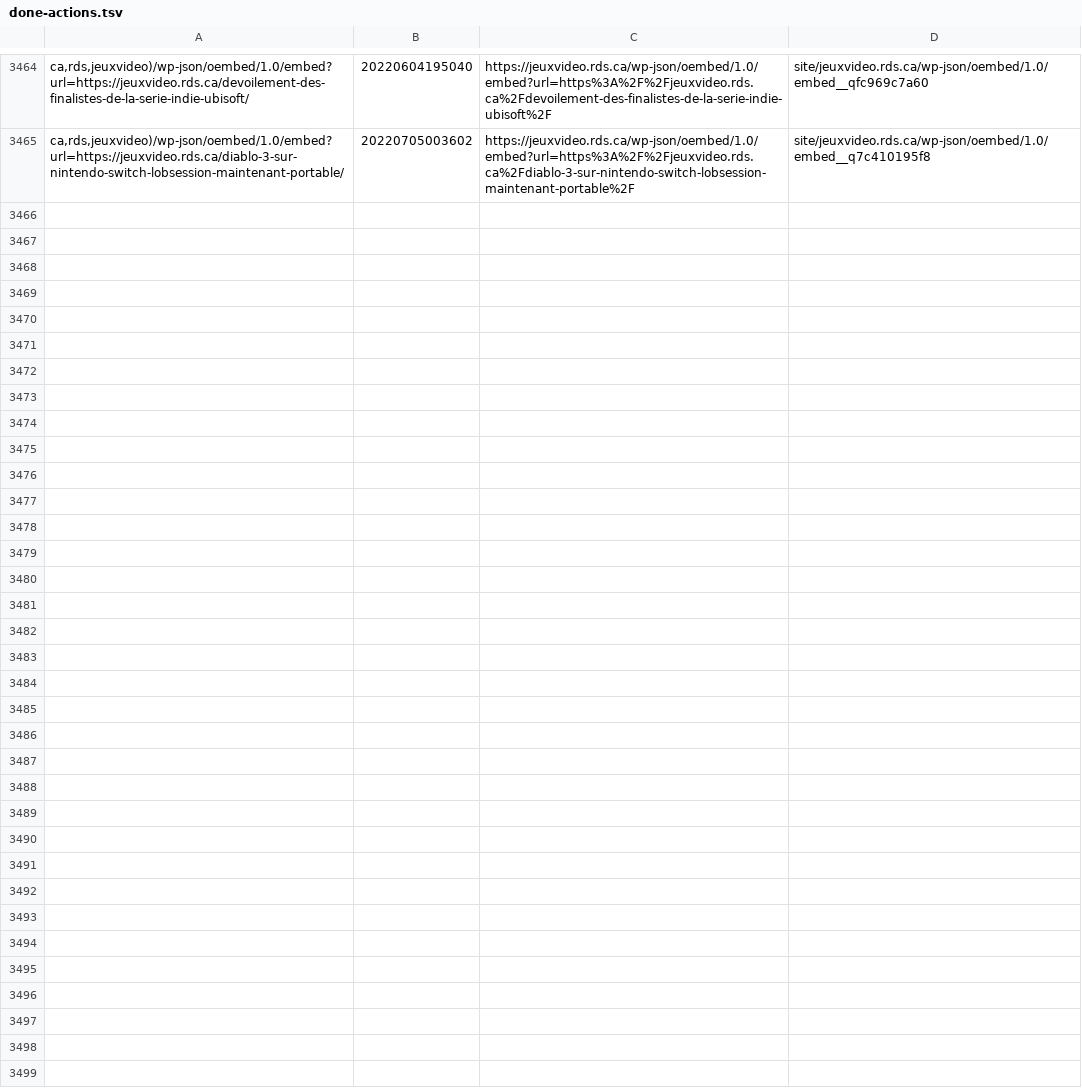
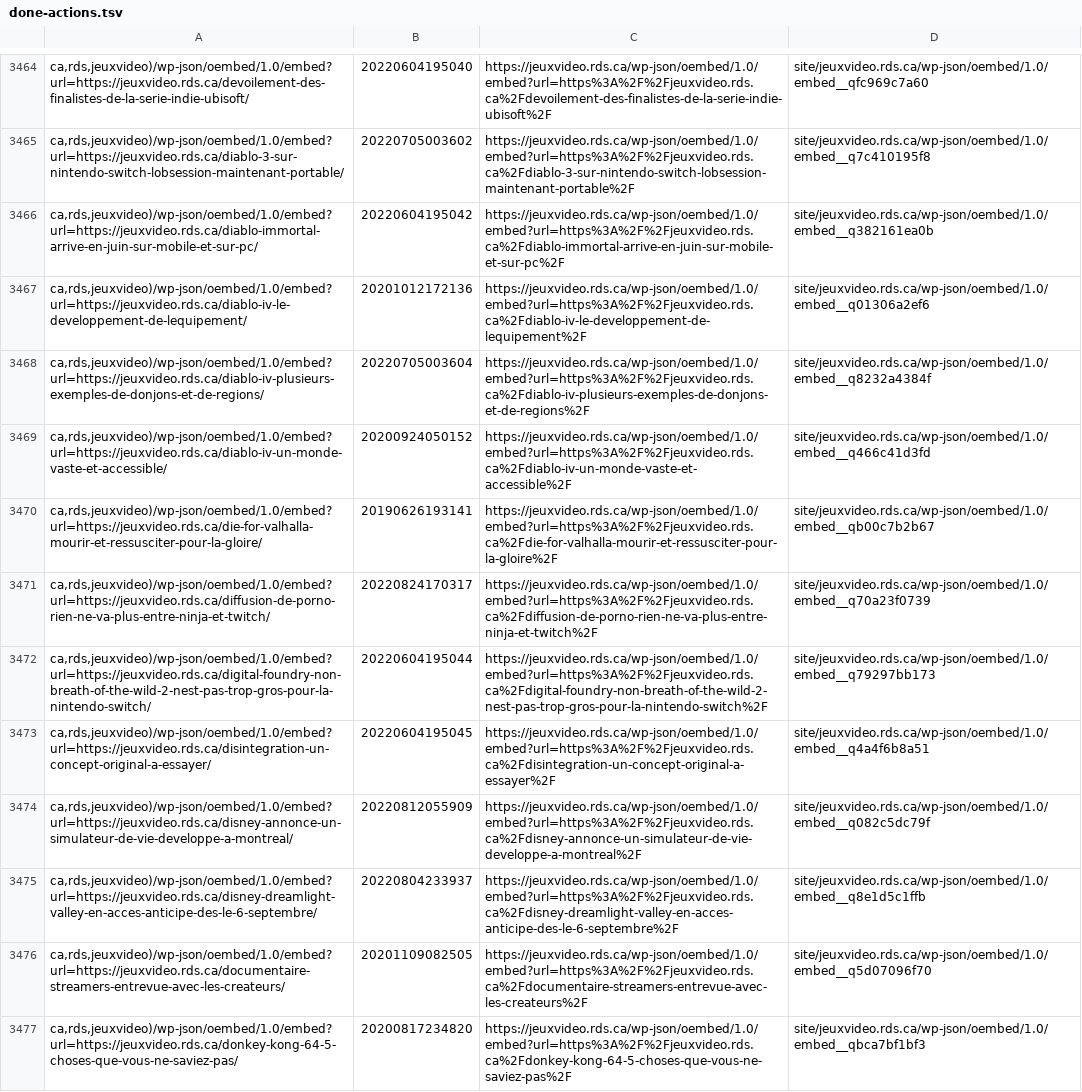
Before and after one commit to mjramos86/archiveRDSV, a TSV file: state/done-actions.tsv, drawn as a sheet; only a part is shown, gaps mark what is left out.

```diff
--- a/state/done-actions.tsv
+++ b/state/done-actions.tsv
@@ -3465 +3465,13 @@ ca,rds,jeuxvideo)/wp-json/oembed/1.0/embed?url=https://jeuxvideo.rds.ca/devoilem
 ca,rds,jeuxvideo)/wp-json/oembed/1.0/embed?url=https://jeuxvideo.rds.ca/diablo-3-sur-nintendo-switch-lobsession-maintenant-portable/	20220705003602	https://jeuxvideo.rds.ca/wp-json/oembed/1.0/embed?url=https%3A%2F%2Fjeuxvideo.rds.ca%2Fdiablo-3-sur-nintendo-switch-lobsession-maintenant-portable%2F	site/jeuxvideo.rds.ca/wp-json/oembed/1.0/embed__q7c410195f8
+ca,rds,jeuxvideo)/wp-json/oembed/1.0/embed?url=https://jeuxvideo.rds.ca/diablo-immortal-arrive-en-juin-sur-mobile-et-sur-pc/	20220604195042	https://jeuxvideo.rds.ca/wp-json/oembed/1.0/embed?url=https%3A%2F%2Fjeuxvideo.rds.ca%2Fdiablo-immortal-arrive-en-juin-sur-mobile-et-sur-pc%2F	site/jeuxvideo.rds.ca/wp-json/oembed/1.0/embed__q382161ea0b
+ca,rds,jeuxvideo)/wp-json/oembed/1.0/embed?url=https://jeuxvideo.rds.ca/diablo-iv-le-developpement-de-lequipement/	20201012172136	https://jeuxvideo.rds.ca/wp-json/oembed/1.0/embed?url=https%3A%2F%2Fjeuxvideo.rds.ca%2Fdiablo-iv-le-developpement-de-lequipement%2F	site/jeuxvideo.rds.ca/wp-json/oembed/1.0/embed__q01306a2ef6
+ca,rds,jeuxvideo)/wp-json/oembed/1.0/embed?url=https://jeuxvideo.rds.ca/diablo-iv-plusieurs-exemples-de-donjons-et-de-regions/	20220705003604	https://jeuxvideo.rds.ca/wp-json/oembed/1.0/embed?url=https%3A%2F%2Fjeuxvideo.rds.ca%2Fdiablo-iv-plusieurs-exemples-de-donjons-et-de-regions%2F	site/jeuxvideo.rds.ca/wp-json/oembed/1.0/embed__q8232a4384f
+ca,rds,jeuxvideo)/wp-json/oembed/1.0/embed?url=https://jeuxvideo.rds.ca/diablo-iv-un-monde-vaste-et-accessible/	20200924050152	https://jeuxvideo.rds.ca/wp-json/oembed/1.0/embed?url=https%3A%2F%2Fjeuxvideo.rds.ca%2Fdiablo-iv-un-monde-vaste-et-accessible%2F	site/jeuxvideo.rds.ca/wp-json/oembed/1.0/embed__q466c41d3fd
+ca,rds,jeuxvideo)/wp-json/oembed/1.0/embed?url=https://jeuxvideo.rds.ca/die-for-valhalla-mourir-et-ressusciter-pour-la-gloire/	20190626193141	https://jeuxvideo.rds.ca/wp-json/oembed/1.0/embed?url=https%3A%2F%2Fjeuxvideo.rds.ca%2Fdie-for-valhalla-mourir-et-ressusciter-pour-la-gloire%2F	site/jeuxvideo.rds.ca/wp-json/oembed/1.0/embed__qb00c7b2b67
+ca,rds,jeuxvideo)/wp-json/oembed/1.0/embed?url=https://jeuxvideo.rds.ca/diffusion-de-porno-rien-ne-va-plus-entre-ninja-et-twitch/	20220824170317	https://jeuxvideo.rds.ca/wp-json/oembed/1.0/embed?url=https%3A%2F%2Fjeuxvideo.rds.ca%2Fdiffusion-de-porno-rien-ne-va-plus-entre-ninja-et-twitch%2F	site/jeuxvideo.rds.ca/wp-json/oembed/1.0/embed__q70a23f0739
+ca,rds,jeuxvideo)/wp-json/oembed/1.0/embed?url=https://jeuxvideo.rds.ca/digital-foundry-non-breath-of-the-wild-2-nest-pas-trop-gros-pour-la-nintendo-switch/	20220604195044	https://jeuxvideo.rds.ca/wp-json/oembed/1.0/embed?url=https%3A%2F%2Fjeuxvideo.rds.ca%2Fdigital-foundry-non-breath-of-the-wild-2-nest-pas-trop-gros-pour-la-nintendo-switch%2F	site/jeuxvideo.rds.ca/wp-json/oembed/1.0/embed__q79297bb173
+ca,rds,jeuxvideo)/wp-json/oembed/1.0/embed?url=https://jeuxvideo.rds.ca/disintegration-un-concept-original-a-essayer/	20220604195045	https://jeuxvideo.rds.ca/wp-json/oembed/1.0/embed?url=https%3A%2F%2Fjeuxvideo.rds.ca%2Fdisintegration-un-concept-original-a-essayer%2F	site/jeuxvideo.rds.ca/wp-json/oembed/1.0/embed__q4a4f6b8a51
+ca,rds,jeuxvideo)/wp-json/oembed/1.0/embed?url=https://jeuxvideo.rds.ca/disney-annonce-un-simulateur-de-vie-developpe-a-montreal/	20220812055909	https://jeuxvideo.rds.ca/wp-json/oembed/1.0/embed?url=https%3A%2F%2Fjeuxvideo.rds.ca%2Fdisney-annonce-un-simulateur-de-vie-developpe-a-montreal%2F	site/jeuxvideo.rds.ca/wp-json/oembed/1.0/embed__q082c5dc79f
+ca,rds,jeuxvideo)/wp-json/oembed/1.0/embed?url=https://jeuxvideo.rds.ca/disney-dreamlight-valley-en-acces-anticipe-des-le-6-septembre/	20220804233937	https://jeuxvideo.rds.ca/wp-json/oembed/1.0/embed?url=https%3A%2F%2Fjeuxvideo.rds.ca%2Fdisney-dreamlight-valley-en-acces-anticipe-des-le-6-septembre%2F	site/jeuxvideo.rds.ca/wp-json/oembed/1.0/embed__q8e1d5c1ffb
+ca,rds,jeuxvideo)/wp-json/oembed/1.0/embed?url=https://jeuxvideo.rds.ca/documentaire-streamers-entrevue-avec-les-createurs/	20201109082505	https://jeuxvideo.rds.ca/wp-json/oembed/1.0/embed?url=https%3A%2F%2Fjeuxvideo.rds.ca%2Fdocumentaire-streamers-entrevue-avec-les-createurs%2F	site/jeuxvideo.rds.ca/wp-json/oembed/1.0/embed__q5d07096f70
+ca,rds,jeuxvideo)/wp-json/oembed/1.0/embed?url=https://jeuxvideo.rds.ca/donkey-kong-64-5-choses-que-vous-ne-saviez-pas/	20200817234820	https://jeuxvideo.rds.ca/wp-json/oembed/1.0/embed?url=https%3A%2F%2Fjeuxvideo.rds.ca%2Fdonkey-kong-64-5-choses-que-vous-ne-saviez-pas%2F	site/jeuxvideo.rds.ca/wp-json/oembed/1.0/embed__qbca7bf1bf3
```
